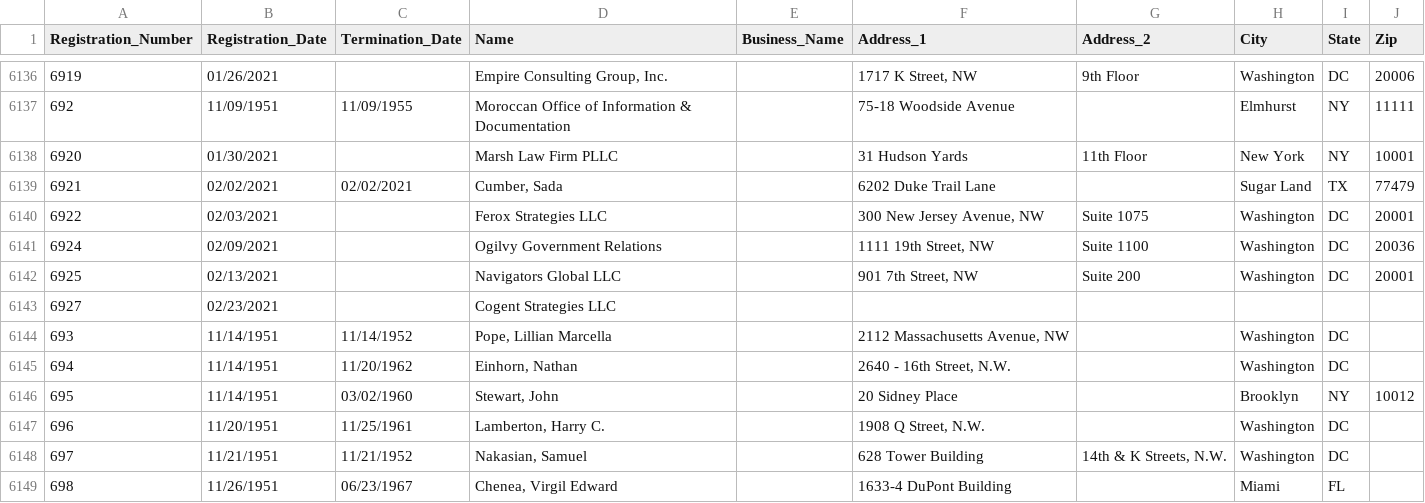
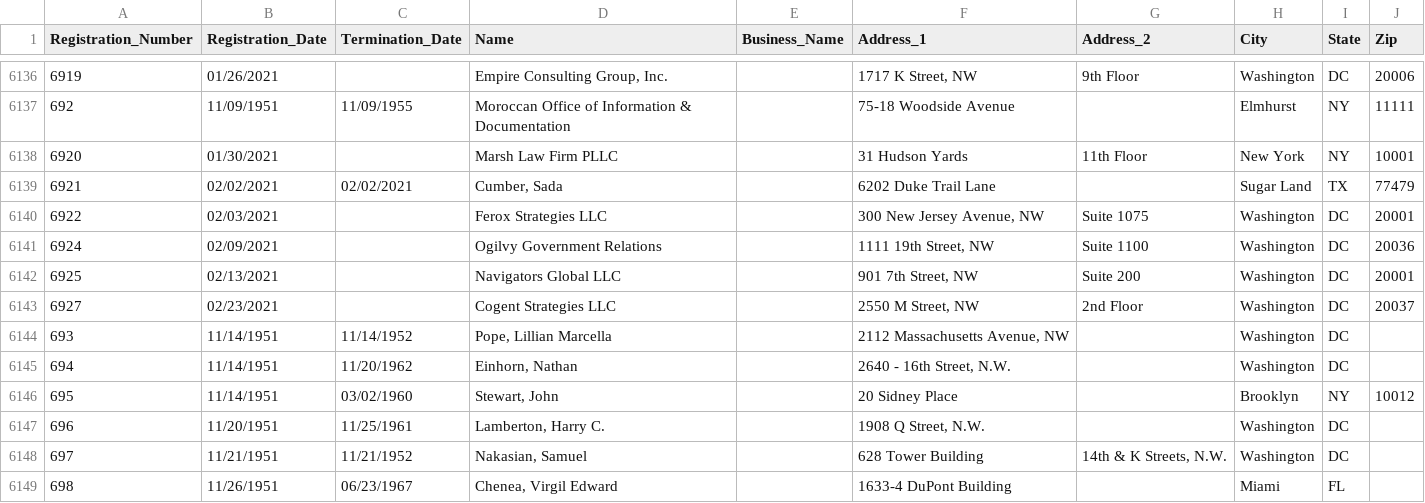
Before and after one commit to simonw/fara-history, a CSV file: FARA_All_Registrants.csv, drawn as a sheet; only a part is shown, gaps mark what is left out.

Commit message:
1 row changed
  Registration_Number: 6927
    Address_1: "" => "2550 M Street, NW"
    Address_2: "" => "2nd Floor"
    City: "" => "Washington"
    State: "" => "DC"
    Zip: "" => "20037"

[skip ci]

```diff
--- a/FARA_All_Registrants.csv
+++ b/FARA_All_Registrants.csv
@@ -6142,3 +6142,3 @@
 "6925","02/13/2021","","Navigators Global LLC","","901 7th Street, NW","Suite 200","Washington","DC"," 20001"
-"6927","02/23/2021","","Cogent Strategies LLC","","","","","",""
+"6927","02/23/2021","","Cogent Strategies LLC","","2550 M Street, NW","2nd Floor","Washington","DC","20037"
 "693","11/14/1951","11/14/1952","Pope, Lillian Marcella","","2112 Massachusetts Avenue, NW","","Washington","DC",""
```
